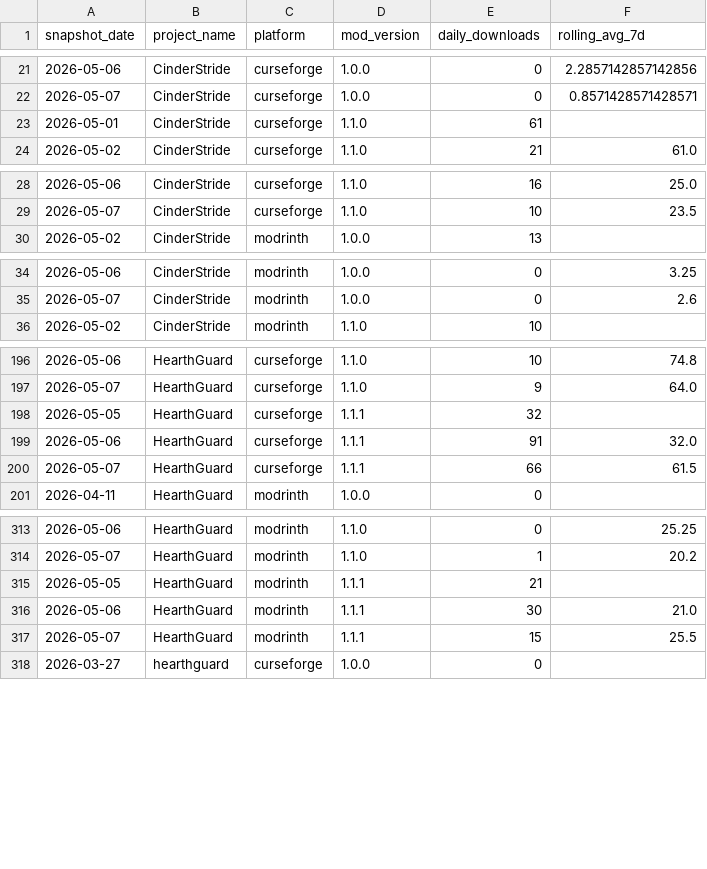
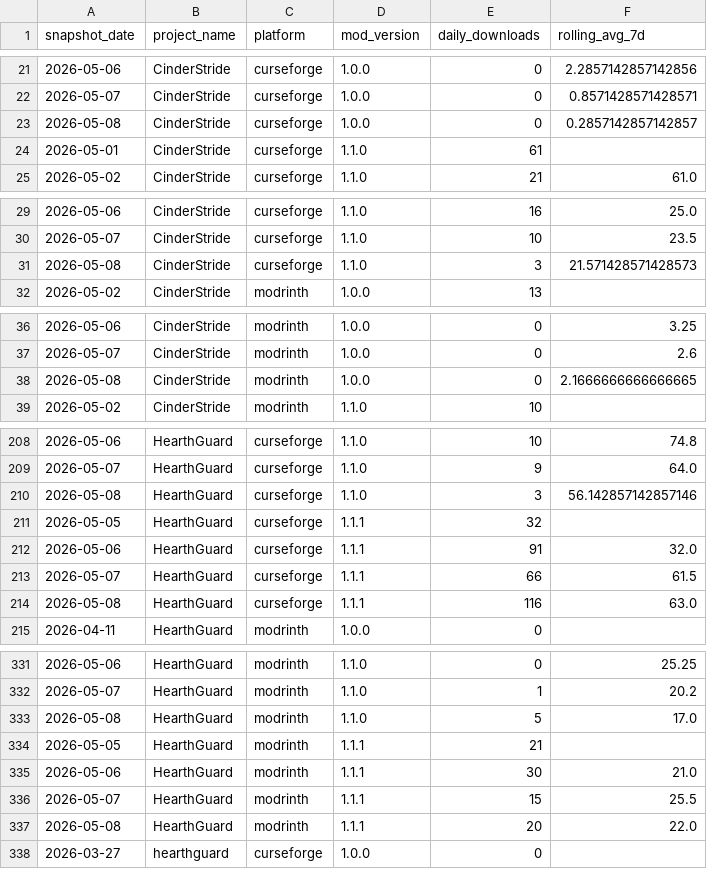
Before and after one commit to kingnhcomcast/modtracker, a CSV file: docs/daily_mod_version_totals.csv, drawn as a sheet; only a part is shown, gaps mark what is left out; the diff covers the shown part only; the diff names each change by its address in the sheet, - before the commit and + after, or states it on an @@ line.

```diff
--- a/docs/daily_mod_version_totals.csv
+++ b/docs/daily_mod_version_totals.csv
+row 23: 2026-05-08 | CinderStride | curseforge | 1.0.0 | 0 | 0.2857142857142857
+row 31: 2026-05-08 | CinderStride | curseforge | 1.1.0 | 3 | 21.571428571428573
+row 38: 2026-05-08 | CinderStride | modrinth | 1.0.0 | 0 | 2.1666666666666665
+row 210: 2026-05-08 | HearthGuard | curseforge | 1.1.0 | 3 | 56.142857142857146
+row 214: 2026-05-08 | HearthGuard | curseforge | 1.1.1 | 116 | 63.0
+row 333: 2026-05-08 | HearthGuard | modrinth | 1.1.0 | 5 | 17.0
+row 337: 2026-05-08 | HearthGuard | modrinth | 1.1.1 | 20 | 22.0
```
Also changed, not shown: 13 added rows elsewhere in this file, docs/daily_loader_totals.csv, docs/daily_mc_version_totals.csv, 40 other files.
